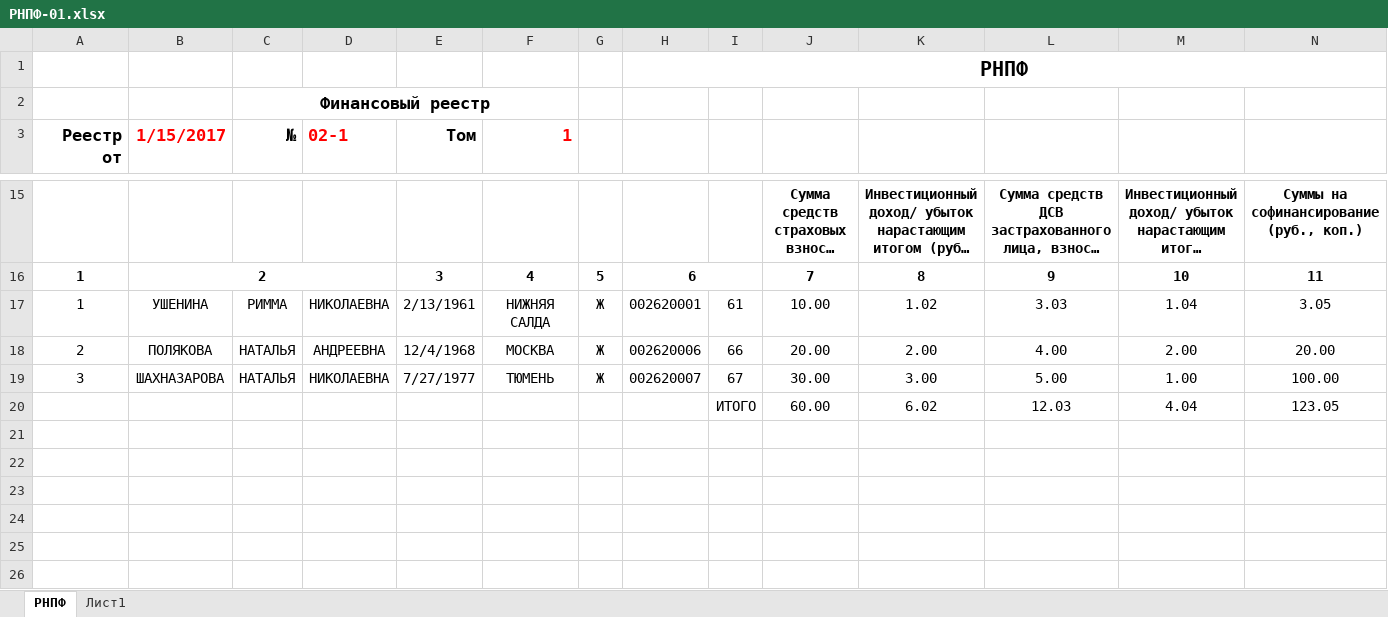
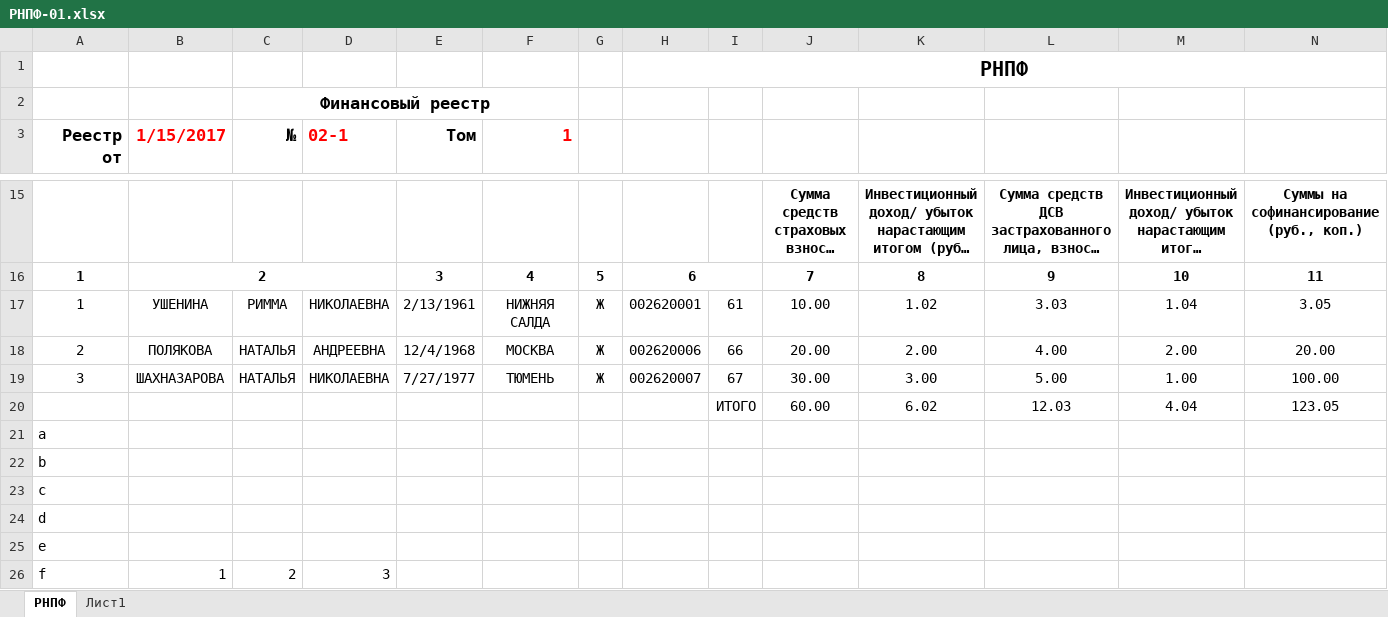
Before and after one commit to alexbogovich/converter-kotlin, an Excel workbook: excel-converter/src/main/resources/РНПФ-01.xlsx, sheet РНПФ, drawn as a sheet; only a part is shown, gaps mark what is left out; long unchanged cells end in …; values as stored, in another font and other column widths than the file's, no borders; rows hold the shown columns only; the diff names each change by its address in the sheet, - before the commit and + after, or states it on an @@ line.

```diff
--- a/excel-converter/src/main/resources/РНПФ-01.xlsx (sheet РНПФ)
+++ b/excel-converter/src/main/resources/РНПФ-01.xlsx (sheet РНПФ)
+row 21: a
+row 22: b
+row 23: c
+row 24: d
+row 25: e
+row 26: f | 1 | 2 | 3
```
Also changed, not shown: 2 other files.
